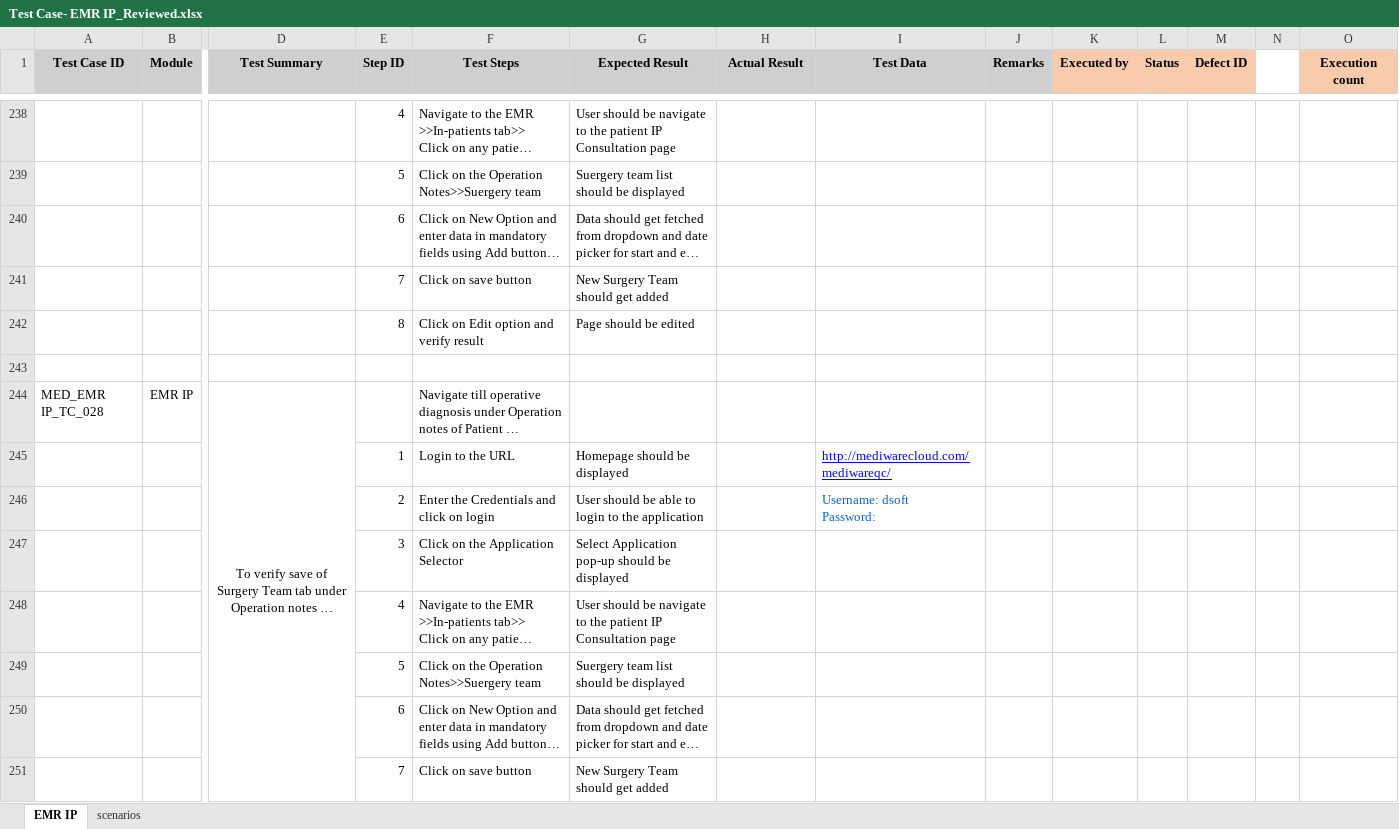
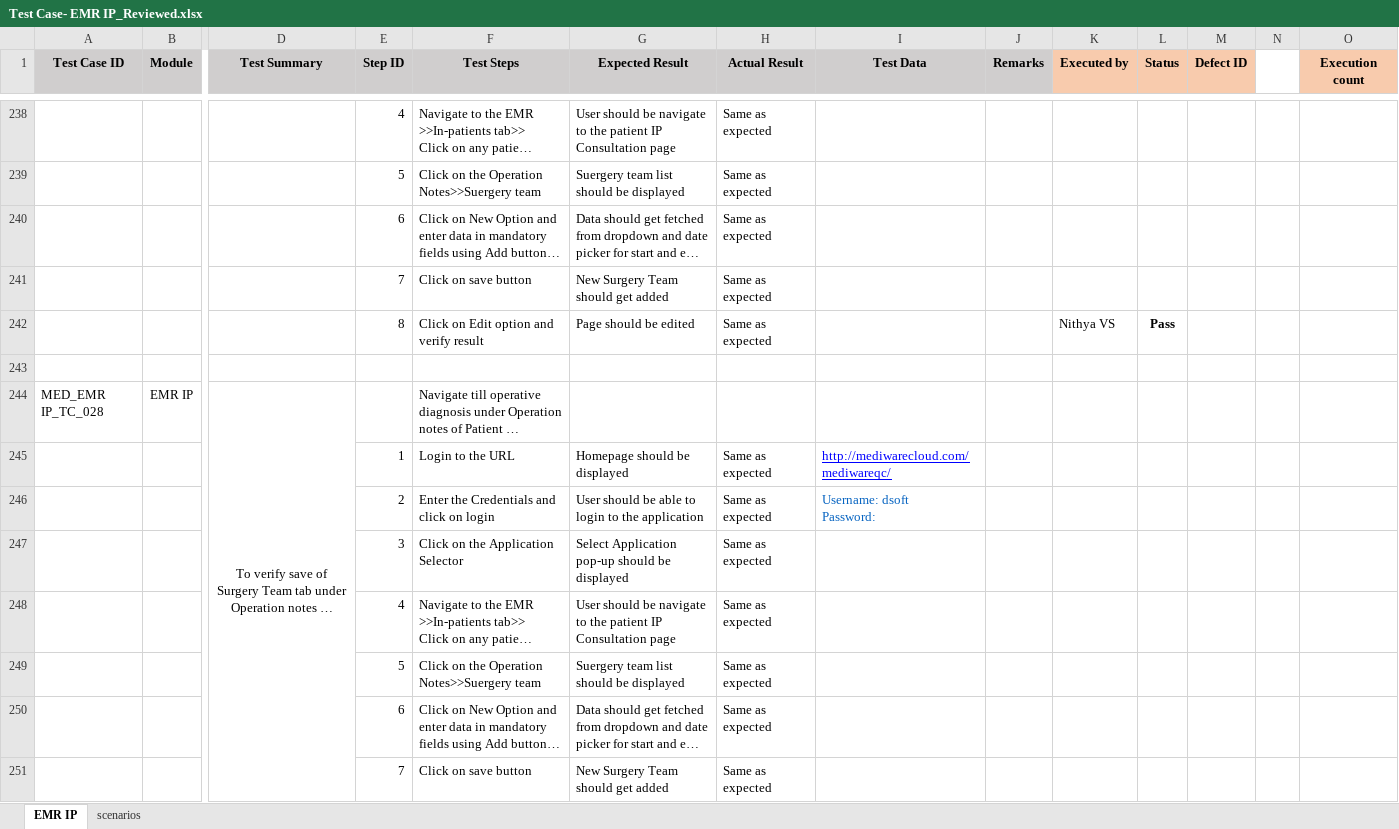
Before and after one commit to RijoJohnPatric/Mediware-Repository, an Excel workbook: Test Execution/Prapancha/Test Case- EMR IP_Reviewed.xlsx, sheet EMR IP, drawn as a sheet; only a part is shown, gaps mark what is left out; long unchanged cells end in …; values as stored, in another font and other column widths than the file's, no borders; removed rows and columns are numbered as before the commit, all else as after; rows hold the shown columns only; the diff covers the shown part only; the diff names each change by its address in the sheet, - before the commit and + after, or states it on an @@ line.

```diff
--- a/Test Execution/Prapancha/Test Case- EMR IP_Reviewed.xlsx (sheet EMR IP)
+++ b/Test Execution/Prapancha/Test Case- EMR IP_Reviewed.xlsx (sheet EMR IP)
-H238:H242 (Actual Result): (empty)
+H238:H242 (Actual Result): Same as expected
-K242 (Executed by): (empty)
+K242 (Executed by): Nithya VS
-L242 (Status): (empty)
+L242 (Status): Pass
-H245:H246 (Actual Result): (empty)
+H245:H246 (Actual Result): Same as expected
-row 247:  |  |  | 3 | Click on the Application Selector | Select Application pop-up should be displayed
+row 247:  |  |  | 3 | Click on the Application Selector | Select Application pop-up should be displayed | Same as expected
-H248:H251 (Actual Result): (empty)
+H248:H251 (Actual Result): Same as expected
```
Also changed, not shown: 13 added rows, 12 removed rows and 142 edited cells elsewhere in this sheet, Test Execution/Nithya/Test Case- Lab & General Billing.xlsx, 4 other files.
